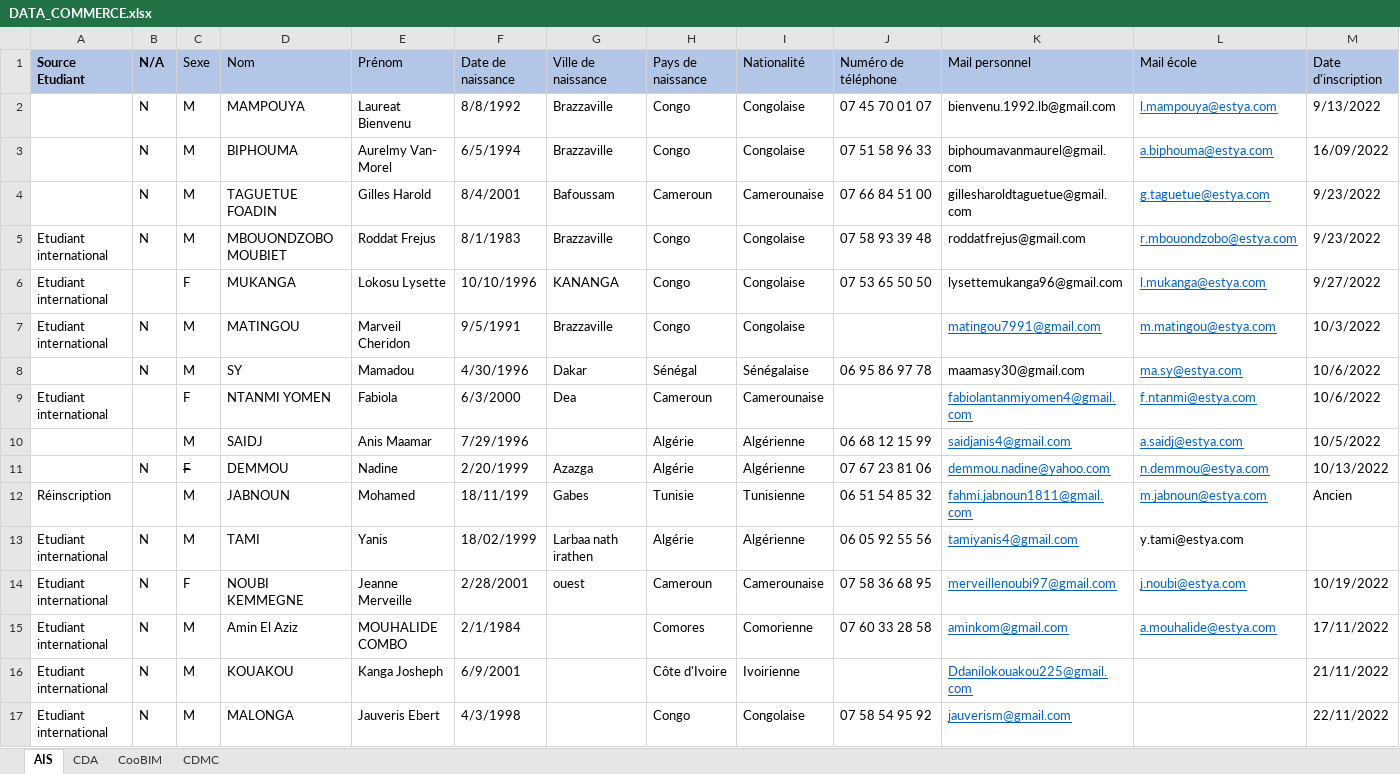
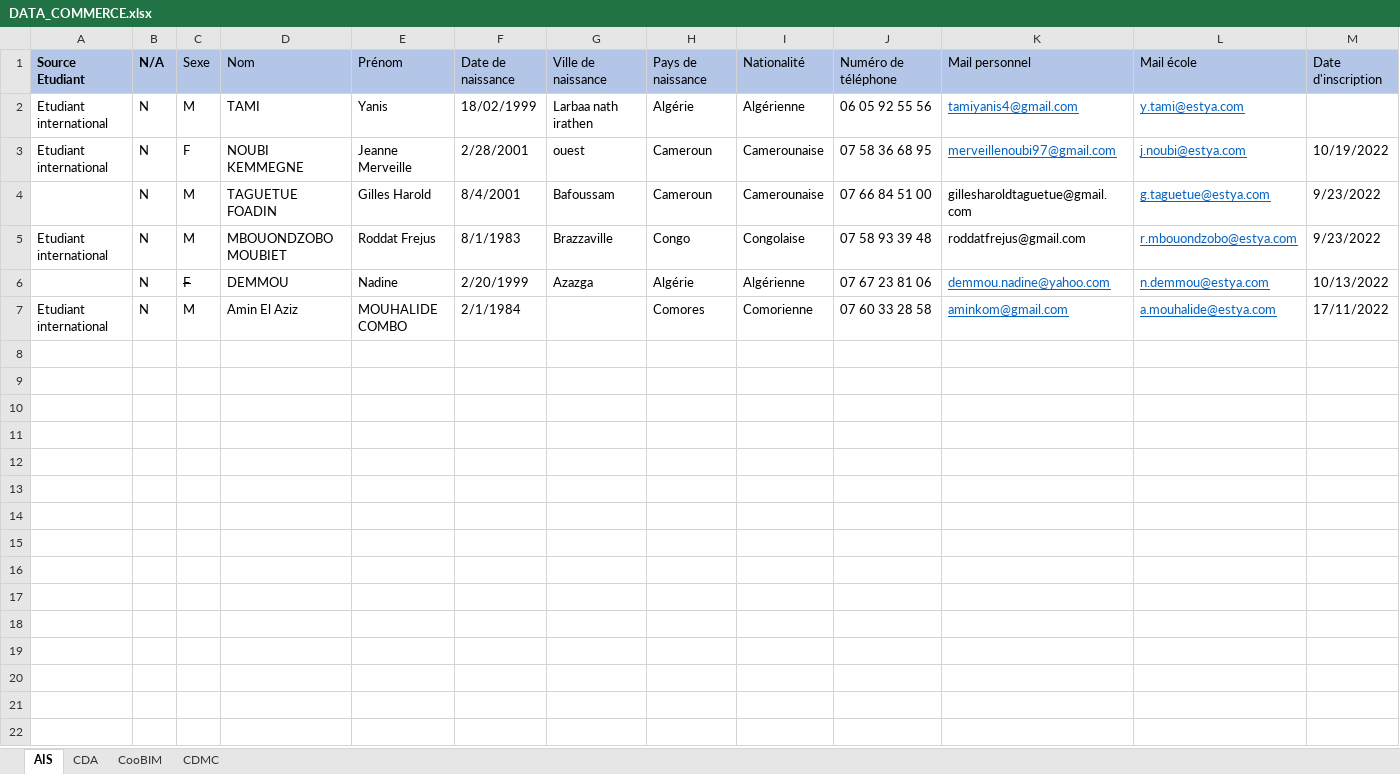
Before and after one commit to badiskhachaa1996/DockerProject, an Excel workbook: back/scriptImport/DATA_COMMERCE.xlsx, sheet AIS, drawn as a sheet; only a part is shown; values as stored, in another font and other column widths than the file's, no borders; conditional formats and table styles not drawn; removed rows and columns are numbered as before the commit, all else as after; rows hold the shown columns only; the diff names each change by its address in the sheet, - before the commit and + after, or states it on an @@ line.

```diff
--- a/back/scriptImport/DATA_COMMERCE.xlsx (sheet AIS)
+++ b/back/scriptImport/DATA_COMMERCE.xlsx (sheet AIS)
-row 2:  | N | M | MAMPOUYA | Laureat Bienvenu | 8/8/1992 | Brazzaville | Congo | Congolaise | 07 45 70 01 07 | bienvenu.1992.lb@gmail.com | l.mampouya@estya.com | 9/13/2022
-row 3:  | N | M | BIPHOUMA | Aurelmy Van- Morel | 6/5/1994 | Brazzaville | Congo | Congolaise | 07 51 58 96 33 | biphoumavanmaurel@gmail.com | a.biphouma@estya.com | 16/09/2022
@@ row 13 moved to row 2: Etudiant international @@
@@ row 14 moved to row 3: Etudiant international @@
-row 6: Etudiant international |  | F | MUKANGA | Lokosu Lysette | 10/10/1996 | KANANGA | Congo | Congolaise | 07 53 65 50 50 | lysettemukanga96@gmail.com | l.mukanga@estya.com | 9/27/2022
-row 7: Etudiant international | N | M | MATINGOU | Marveil Cheridon | 9/5/1991 | Brazzaville | Congo | Congolaise |  | matingou7991@gmail.com | m.matingou@estya.com | 10/3/2022
-row 8:  | N | M | SY | Mamadou | 4/30/1996 | Dakar | Sénégal | Sénégalaise | 06 95 86 97 78 | maamasy30@gmail.com | ma.sy@estya.com | 10/6/2022
-row 9: Etudiant international |  | F | NTANMI YOMEN | Fabiola | 6/3/2000 | Dea | Cameroun | Camerounaise |  | fabiolantanmiyomen4@gmail.com | f.ntanmi@estya.com | 10/6/2022
-row 10:  |  | M | SAIDJ | Anis Maamar | 7/29/1996 |  | Algérie | Algérienne | 06 68 12 15 99 | saidjanis4@gmail.com | a.saidj@estya.com | 10/5/2022
-row 12: Réinscription |  | M | JABNOUN | Mohamed | 18/11/199 | Gabes | Tunisie | Tunisienne | 06 51 54 85 32 | fahmi.jabnoun1811@gmail.com | m.jabnoun@estya.com | Ancien
-row 16: Etudiant international | N | M | KOUAKOU | Kanga Josheph | 6/9/2001 |  | Côte d'Ivoire | Ivoirienne |  | Ddanilokouakou225@gmail.com |  | 21/11/2022
-row 17: Etudiant international | N | M | MALONGA | Jauveris Ebert | 4/3/1998 |  | Congo | Congolaise | 07 58 54 95 92 | jauverism@gmail.com |  | 22/11/2022
```
Also changed, not shown: sheet CDMC, sheet CDA, sheet CooBIM, back/scriptImport/DATA_MANAGEMENT.xlsx, 1 other file.
